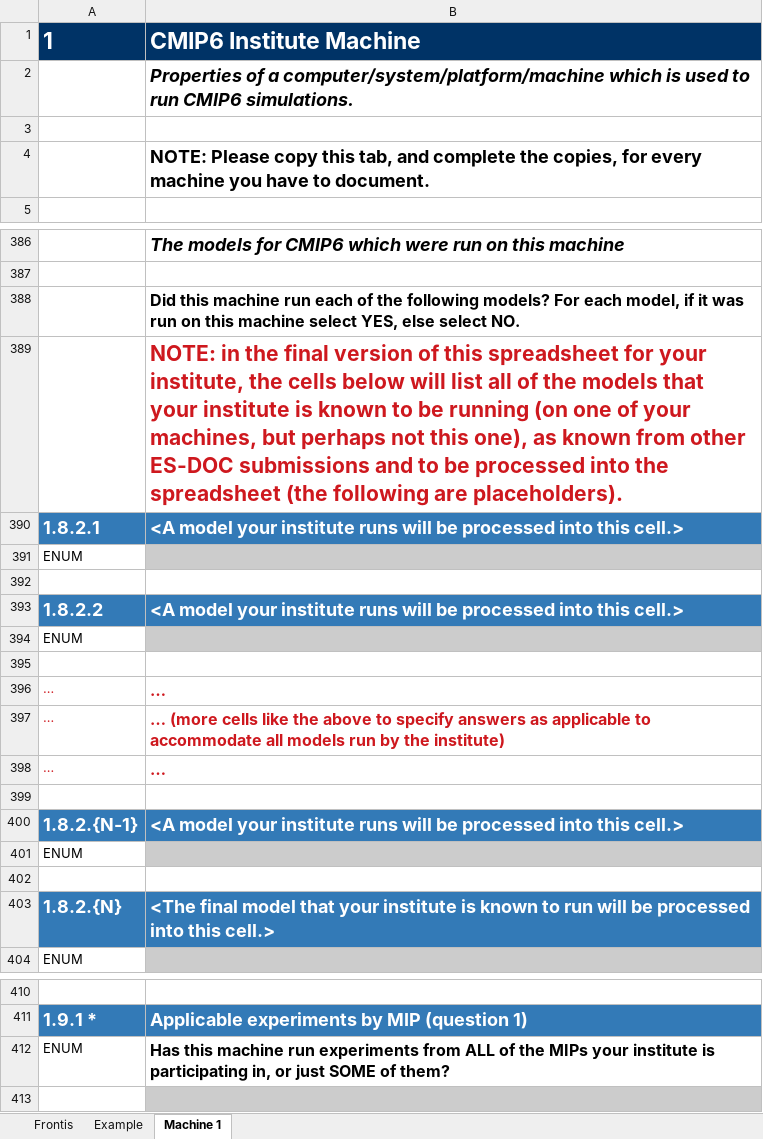
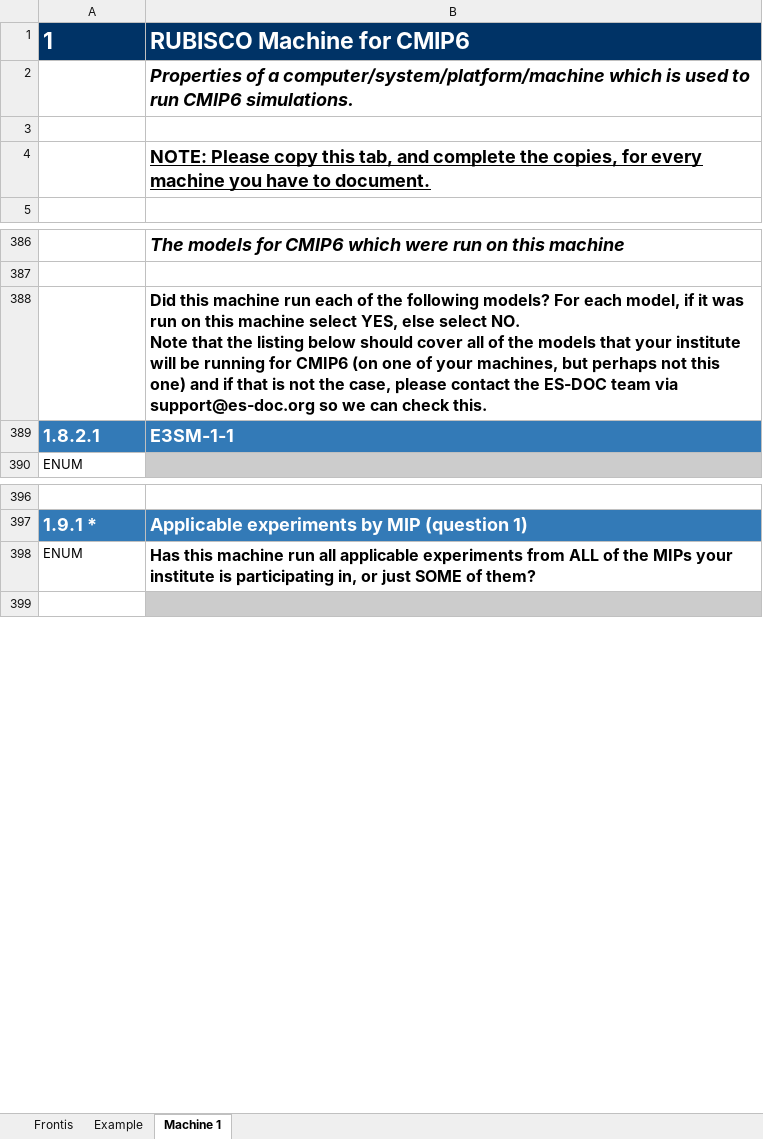
Before and after one commit to ES-DOC-INSTITUTIONAL/rubisco, an Excel workbook: cmip6/machines/cmip6_rubisco_machines.xlsx, sheet Machine 1, drawn as a sheet; only a part is shown, gaps mark what is left out; values as stored, in another font and other column widths than the file's, no borders; removed rows and columns are numbered as before the commit, all else as after; ↵ is a line break in a cell; the diff covers the shown part only; the diff names each change by its address in the sheet, - before the commit and + after, or states it on an @@ line.

Commit message:
1. Initialise final machines spreadsheet

```diff
--- a/cmip6/machines/cmip6_rubisco_machines.xlsx (sheet Machine 1)
+++ b/cmip6/machines/cmip6_rubisco_machines.xlsx (sheet Machine 1)
-B1: CMIP6 Institute Machine
+B1: RUBISCO Machine for CMIP6
-B4 underline: off
+B4 underline: on
-B388: …select NO.
+B388: …select NO. ↵ Note that the listing below should cover all of the models that your institute will be running for CMIP6 (on one of your machines, but perhaps not this one) and if that is not the case, please contact the ES-DOC team via support@es-doc.org so we can check this.
-row 389:  | NOTE: in the final version of this spreadsheet for your institute, the cells below will list all of the models that your institute is known to be running (on one of your machines, but perhaps not this one), as known from other ES-DOC submissions and to be processed into the spreadsheet (the following are placeholders).
-B389: <A model your institute runs will be processed into this cell.>
+B389: E3SM-1-1
-row 391: ENUM
-row 392: (empty)
-row 393: 1.8.2.2 | <A model your institute runs will be processed into this cell.>
-row 394: ENUM
-row 395: (empty)
-row 396: … | …
-row 397: … | … (more cells like the above to specify answers as applicable to accommodate all models run by the institute)
-row 398: … | …
-row 399: (empty)
-row 400: 1.8.2.{N-1} | <A model your institute runs will be processed into this cell.>
-row 401: ENUM
-row 402: (empty)
-row 403: 1.8.2.{N} | <The final model that your institute is known to run will be processed into this cell.>
-B398: …machine run experiments from…
+B398: …machine run all applicable experiments from…
```
Also changed, not shown: 49 removed rows and 7 edited cells elsewhere in this sheet, sheet Example, sheet Frontis.
